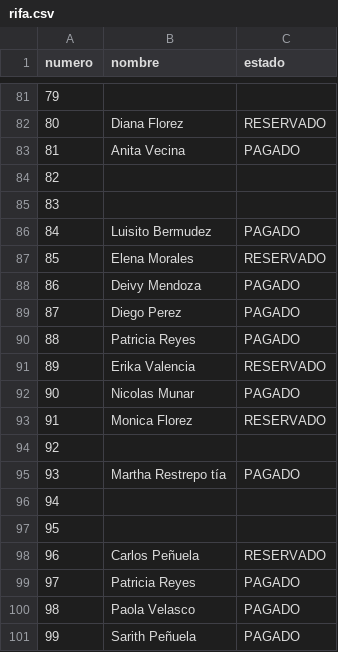
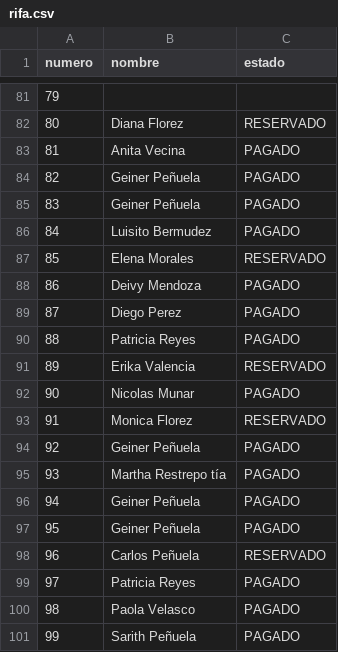
Before and after one commit to SarithPenuelaM/Rifa, a CSV file: rifa.csv, drawn as a sheet; only a part is shown, gaps mark what is left out.

Commit message:
Update entries for Geiner Peñuela in rifa.csv

```diff
--- a/rifa.csv
+++ b/rifa.csv
@@ -83,4 +83,4 @@ numero,nombre,estado
 81,Anita Vecina,PAGADO
-82,,
-83,,
+82,Geiner Peñuela,PAGADO
+83,Geiner Peñuela,PAGADO
 84,Luisito Bermudez,PAGADO
@@ -93,6 +93,6 @@ numero,nombre,estado
 91,Monica Florez,RESERVADO
-92,,
+92,Geiner Peñuela,PAGADO
 93,Martha Restrepo tía,PAGADO
-94,,
-95,,
+94,Geiner Peñuela,PAGADO
+95,Geiner Peñuela,PAGADO
 96,Carlos Peñuela,RESERVADO
```
